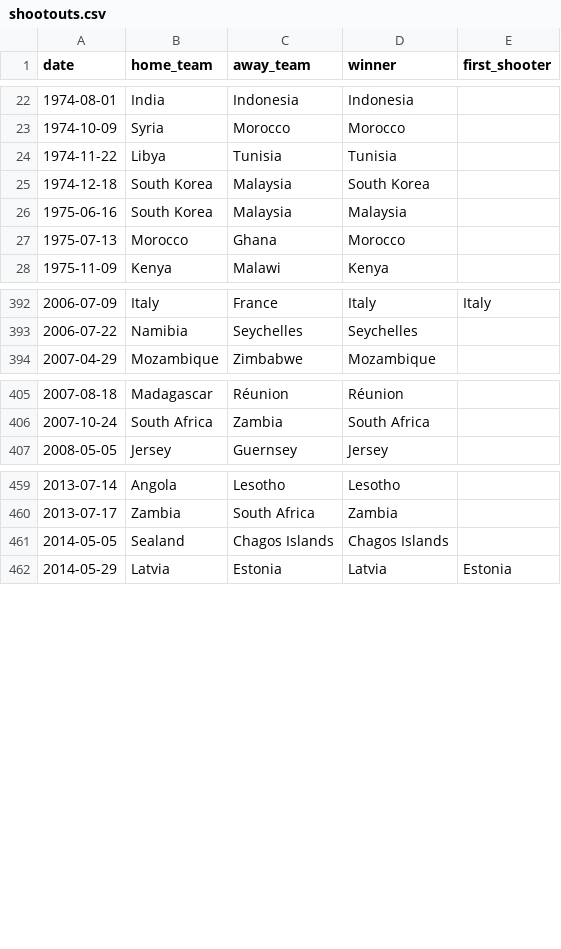
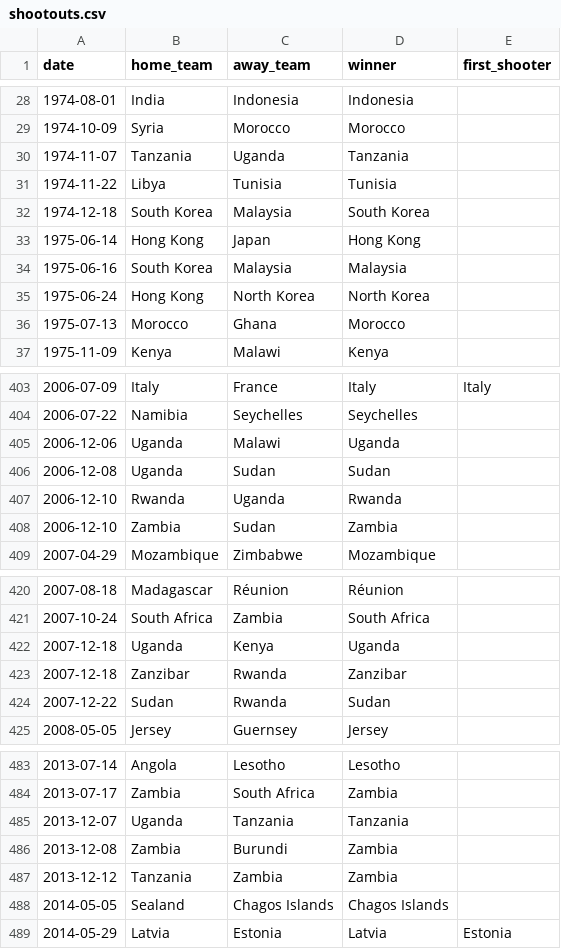
Before and after one commit to raulhidalgo1976/larojafan, a CSV file: data/shootouts.csv, drawn as a sheet; only a part is shown, gaps mark what is left out; the diff covers the shown part only.

```diff
--- a/data/shootouts.csv
+++ b/data/shootouts.csv
@@ -23,5 +29,8 @@ date,home_team,away_team,winner,first_shooter
 1974-10-09,Syria,Morocco,Morocco,
+1974-11-07,Tanzania,Uganda,Tanzania,
 1974-11-22,Libya,Tunisia,Tunisia,
 1974-12-18,South Korea,Malaysia,South Korea,
+1975-06-14,Hong Kong,Japan,Hong Kong,
 1975-06-16,South Korea,Malaysia,Malaysia,
+1975-06-24,Hong Kong,North Korea,North Korea,
 1975-07-13,Morocco,Ghana,Morocco,
@@ -393,2 +404,6 @@ date,home_team,away_team,winner,first_shooter
 2006-07-22,Namibia,Seychelles,Seychelles,
+2006-12-06,Uganda,Malawi,Uganda,
+2006-12-08,Uganda,Sudan,Sudan,
+2006-12-10,Rwanda,Uganda,Rwanda,
+2006-12-10,Zambia,Sudan,Zambia,
 2007-04-29,Mozambique,Zimbabwe,Mozambique,
@@ -406,2 +421,5 @@ date,home_team,away_team,winner,first_shooter
 2007-10-24,South Africa,Zambia,South Africa,
+2007-12-18,Uganda,Kenya,Uganda,
+2007-12-18,Zanzibar,Rwanda,Zanzibar,
+2007-12-22,Sudan,Rwanda,Sudan,
 2008-05-05,Jersey,Guernsey,Jersey,
@@ -460,2 +484,5 @@ date,home_team,away_team,winner,first_shooter
 2013-07-17,Zambia,South Africa,Zambia,
+2013-12-07,Uganda,Tanzania,Tanzania,
+2013-12-08,Zambia,Burundi,Zambia,
+2013-12-12,Tanzania,Zambia,Zambia,
 2014-05-05,Sealand,Chagos Islands,Chagos Islands,
```
Also changed, not shown: 22 added rows, 1 removed row and 1 edited cell elsewhere in this file, 51 other files.
